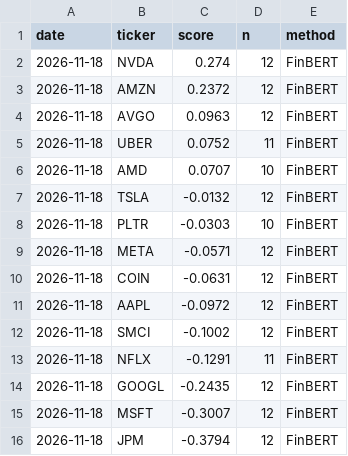
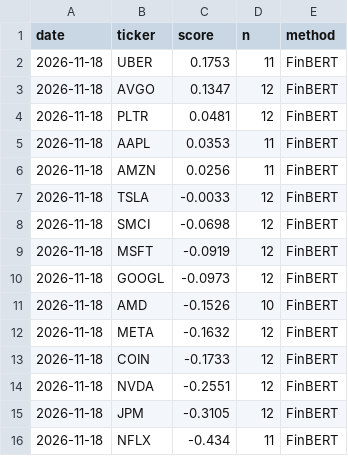
Before and after one commit to takaxkoi/Trading-picker-, a CSV file: state/news_sentiment.csv, drawn as a sheet.

```diff
--- a/state/news_sentiment.csv
+++ b/state/news_sentiment.csv
@@ -1,16 +1,16 @@
 date,ticker,score,n,method
-2026-11-18,NVDA,0.274,12,FinBERT
-2026-11-18,AMZN,0.2372,12,FinBERT
-2026-11-18,AVGO,0.0963,12,FinBERT
-2026-11-18,UBER,0.0752,11,FinBERT
-2026-11-18,AMD,0.0707,10,FinBERT
-2026-11-18,TSLA,-0.0132,12,FinBERT
-2026-11-18,PLTR,-0.0303,10,FinBERT
-2026-11-18,META,-0.0571,12,FinBERT
-2026-11-18,COIN,-0.0631,12,FinBERT
-2026-11-18,AAPL,-0.0972,12,FinBERT
-2026-11-18,SMCI,-0.1002,12,FinBERT
-2026-11-18,NFLX,-0.1291,11,FinBERT
-2026-11-18,GOOGL,-0.2435,12,FinBERT
-2026-11-18,MSFT,-0.3007,12,FinBERT
-2026-11-18,JPM,-0.3794,12,FinBERT
+2026-11-18,UBER,0.1753,11,FinBERT
+2026-11-18,AVGO,0.1347,12,FinBERT
+2026-11-18,PLTR,0.0481,12,FinBERT
+2026-11-18,AAPL,0.0353,11,FinBERT
+2026-11-18,AMZN,0.0256,11,FinBERT
+2026-11-18,TSLA,-0.0033,12,FinBERT
+2026-11-18,SMCI,-0.0698,12,FinBERT
+2026-11-18,MSFT,-0.0919,12,FinBERT
+2026-11-18,GOOGL,-0.0973,12,FinBERT
+2026-11-18,AMD,-0.1526,10,FinBERT
+2026-11-18,META,-0.1632,12,FinBERT
+2026-11-18,COIN,-0.1733,12,FinBERT
+2026-11-18,NVDA,-0.2551,12,FinBERT
+2026-11-18,JPM,-0.3105,12,FinBERT
+2026-11-18,NFLX,-0.434,11,FinBERT
```
Also changed, not shown: 2 other files.
